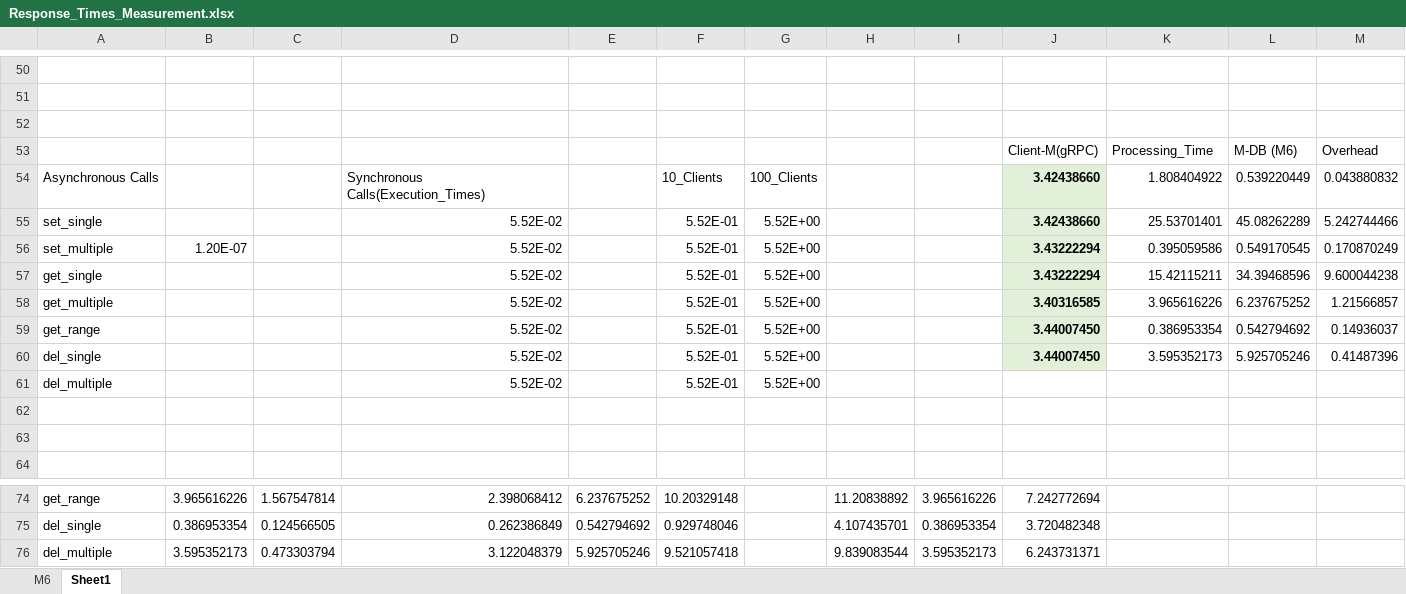
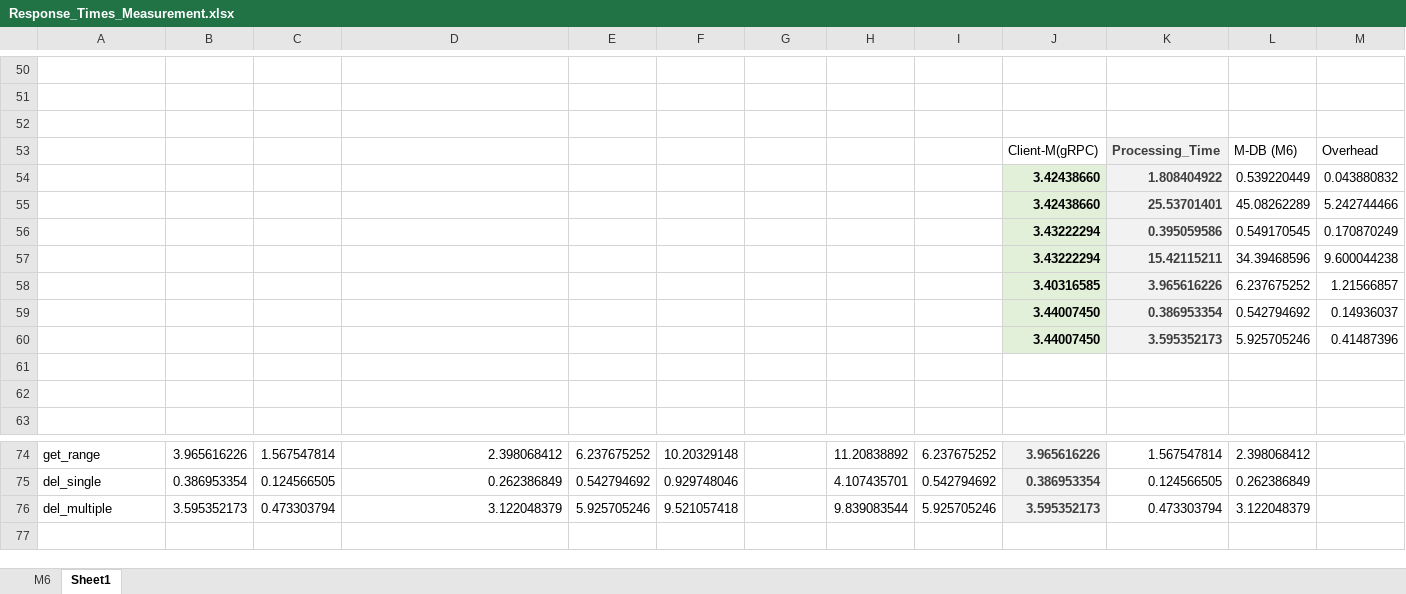
Before and after one commit to riteshCodes/sharded-distributed-databases, an Excel workbook: Performance_Profiling/Response_Times_Measurement.xlsx, sheet Sheet1, drawn as a sheet; only a part is shown, gaps mark what is left out; values as stored, in another font and other column widths than the file's, no borders; removed rows and columns are numbered as before the commit, all else as after; rows hold the shown columns only; the diff covers the shown part only; the diff names each change by its address in the sheet, - before the commit and + after, or states it on an @@ line.

```diff
--- a/Performance_Profiling/Response_Times_Measurement.xlsx (sheet Sheet1)
+++ b/Performance_Profiling/Response_Times_Measurement.xlsx (sheet Sheet1)
@@ K53:K60 fill: none → #F2F2F2, bold: off → on, text colour: black → #3F3F3F @@
-A54: Asynchronous Calls
+A54: (empty)
-D54: Synchronous Calls(Execution_Times)
+D54: (empty)
-F54: 10_Clients
+F54: (empty)
-G54: 100_Clients
+G54: (empty)
-A55: set_single
+A55: (empty)
-D55:D60: 5.52E-02
+D55:D60: (empty)
-F55:F60: 5.52E-01
+F55:F60: (empty)
-G55:G60: 5.52E+00
+G55:G60: (empty)
-A56: set_multiple
+A56: (empty)
-B56: 1.20E-07
+B56: (empty)
-A57: get_single
+A57: (empty)
-A58: get_multiple
+A58: (empty)
-A59: get_range
+A59: (empty)
-A60: del_single
+A60: (empty)
-row 61: del_multiple |  |  | 5.52E-02 |  | 5.52E-01 | 5.52E+00
-I74: 3.965616226
+I74: 6.237675252
@@ J74:J76 fill: none → #F2F2F2, bold: off → on, text colour: black → #3F3F3F @@
-J74: 7.242772694
+J74: 3.965616226
-K74: (empty)
+K74: 1.567547814
-L74: (empty)
+L74: 2.398068412
-I75: 0.386953354
+I75: 0.542794692
-J75: 3.720482348
+J75: 0.386953354
-K75: (empty)
+K75: 0.124566505
-L75: (empty)
+L75: 0.262386849
-I76: 3.595352173
+I76: 5.925705246
-J76: 6.243731371
+J76: 3.595352173
-K76: (empty)
+K76: 0.473303794
-L76: (empty)
+L76: 3.122048379
```
Also changed, not shown: 1 added row, 27 edited cells and cell formats elsewhere in this sheet, 3 other files.
